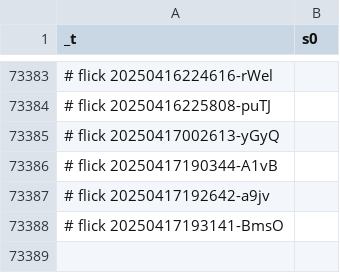
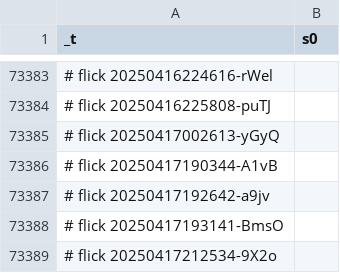
Before and after one commit to abikesa/birthday-special, a CSV file: kitabo/ensi/testbin/test2/assets/csv/s0_2.csv, drawn as a sheet; only a part is shown, gaps mark what is left out; the diff names each change by its address in the sheet, - before the commit and + after, or states it on an @@ line.

Commit message:
kitabo/ensi/testbin/test2/assets/csv/s0_2.csv

```diff
--- a/kitabo/ensi/testbin/test2/assets/csv/s0_2.csv
+++ b/kitabo/ensi/testbin/test2/assets/csv/s0_2.csv
+row 73389: # flick 20250417212534-9X2o
```
